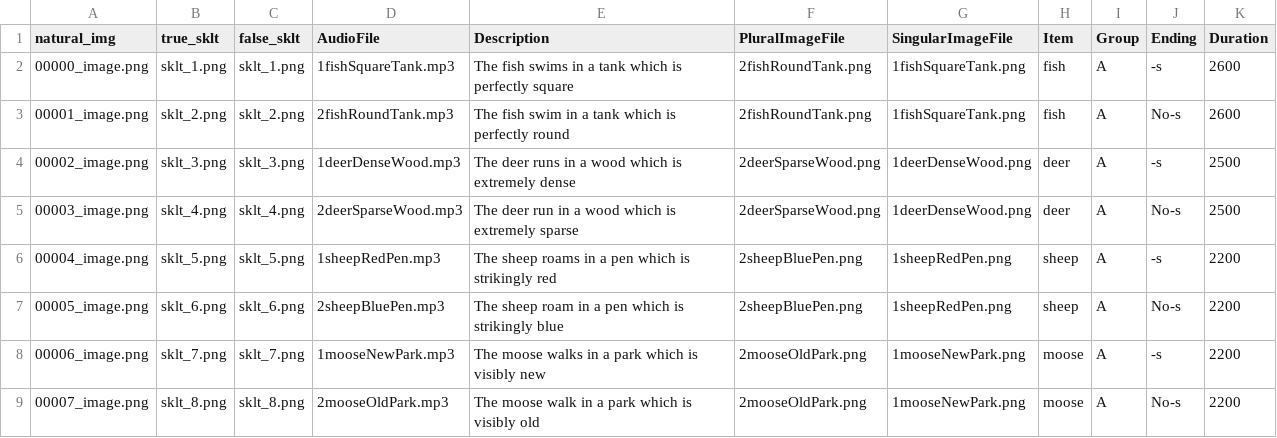
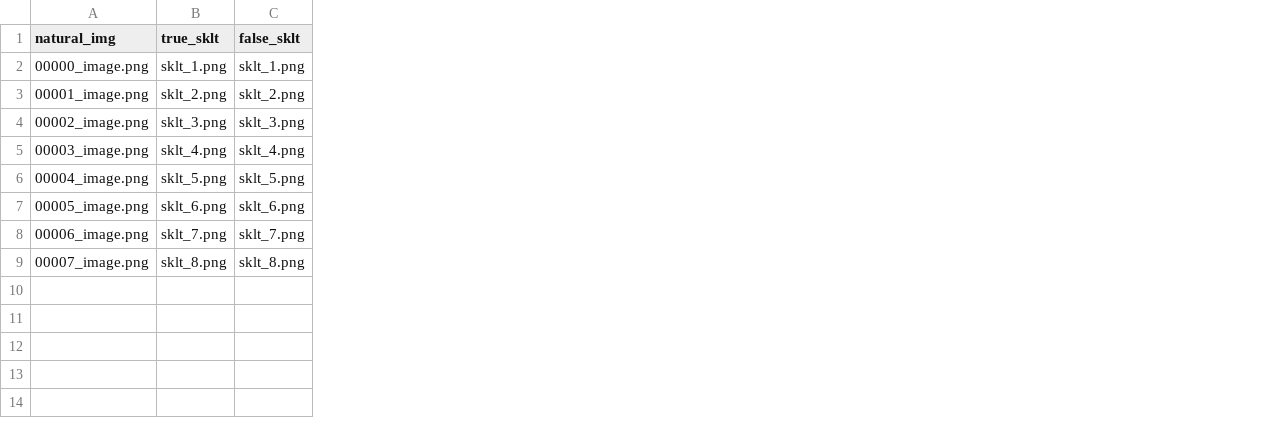
Before and after one commit to hongruz/UP-Pose, a CSV file: chunk_includes/fulldesign.csv, drawn as a sheet; the diff names each change by its address in the sheet, - before the commit and + after, or states it on an @@ line.

Commit message:
Update fulldesign.csv

```diff
--- a/chunk_includes/fulldesign.csv
+++ b/chunk_includes/fulldesign.csv
-column D (AudioFile), rows 2-9: 1fishSquareTank.mp3 | 2fishRoundTank.mp3 | 1deerDenseWood.mp3 | 2deerSparseWood.mp3 | 1sheepRedPen.mp3 | 2sheepBluePen.mp3 | 1mooseNewPark.mp3 | 2mooseOldPark.mp3
-column E (Description), rows 2-9: The fish swims in a tank which is perfectly square | The fish swim in a tank which is perfectly round | The deer runs in a wood which is extremely dense | The deer run in a wood which is extremely sparse | The sheep roams in a pen which is strikingly red | The sheep roam in a pen which is strikingly blue | The moose walks in a park which is visibly new | The moose walk in a park which is visibly old
-column F (PluralImageFile), rows 2-9: 2fishRoundTank.png | 2fishRoundTank.png | 2deerSparseWood.png | 2deerSparseWood.png | 2sheepBluePen.png | 2sheepBluePen.png | 2mooseOldPark.png | 2mooseOldPark.png
-column G (SingularImageFile), rows 2-9: 1fishSquareTank.png | 1fishSquareTank.png | 1deerDenseWood.png | 1deerDenseWood.png | 1sheepRedPen.png | 1sheepRedPen.png | 1mooseNewPark.png | 1mooseNewPark.png
-column H (Item), rows 2-9: fish | fish | deer | deer | sheep | sheep | moose | moose
-column I (Group), rows 2-9: all A
-column J (Ending), rows 2-9: -s | No-s | -s | No-s | -s | No-s | -s | No-s
-column K (Duration), rows 2-9: 2600 | 2600 | 2500 | 2500 | 2200 | 2200 | 2200 | 2200
```
